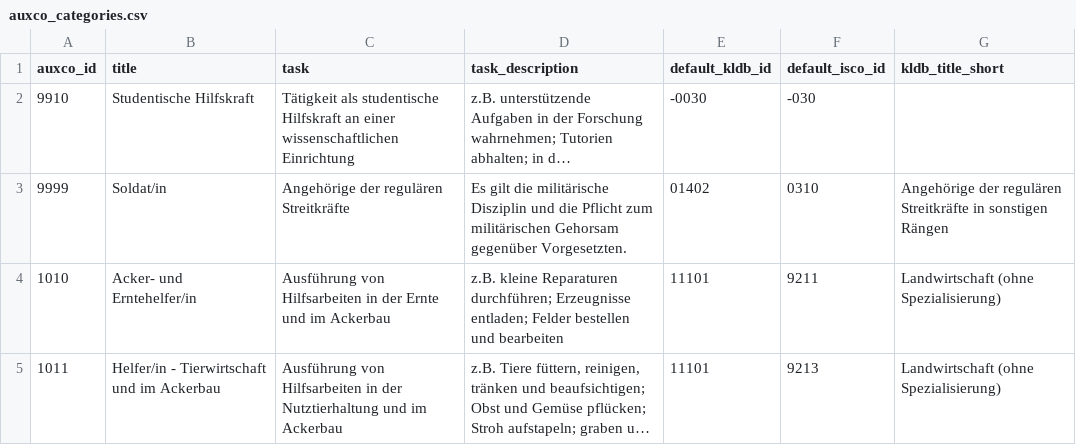
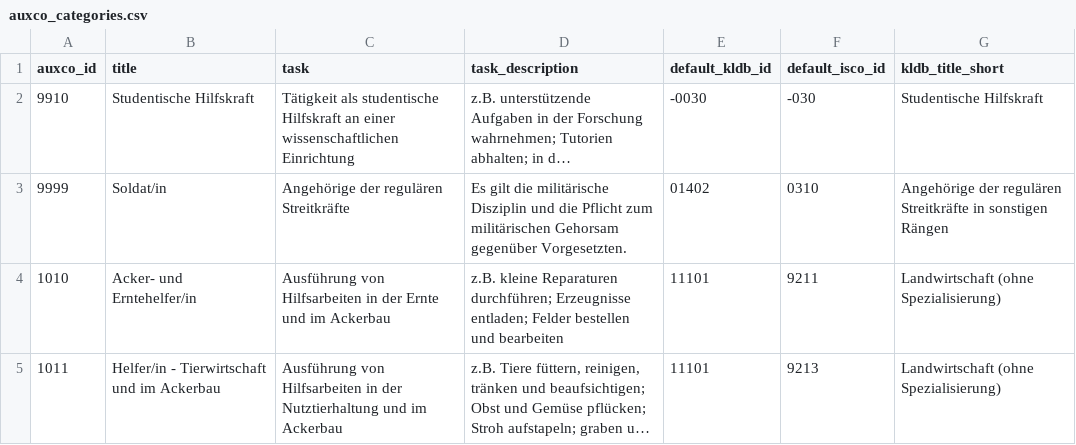
Before and after one commit to occupationMeasurement/occupationMeasurement, a CSV file: data-raw/auxco/auxco_categories.csv, drawn as a sheet; only a part is shown; long unchanged cells end in …; the diff names each change by its address in the sheet, - before the commit and + after, or states it on an @@ line.

Commit message:
Use proper version of auxco v1.2.2

```diff
--- a/data-raw/auxco/auxco_categories.csv
+++ b/data-raw/auxco/auxco_categories.csv
-G2 (kldb_title_short): (empty)
+G2 (kldb_title_short): Studentische Hilfskraft
```
Also changed, not shown: 1 other file.
